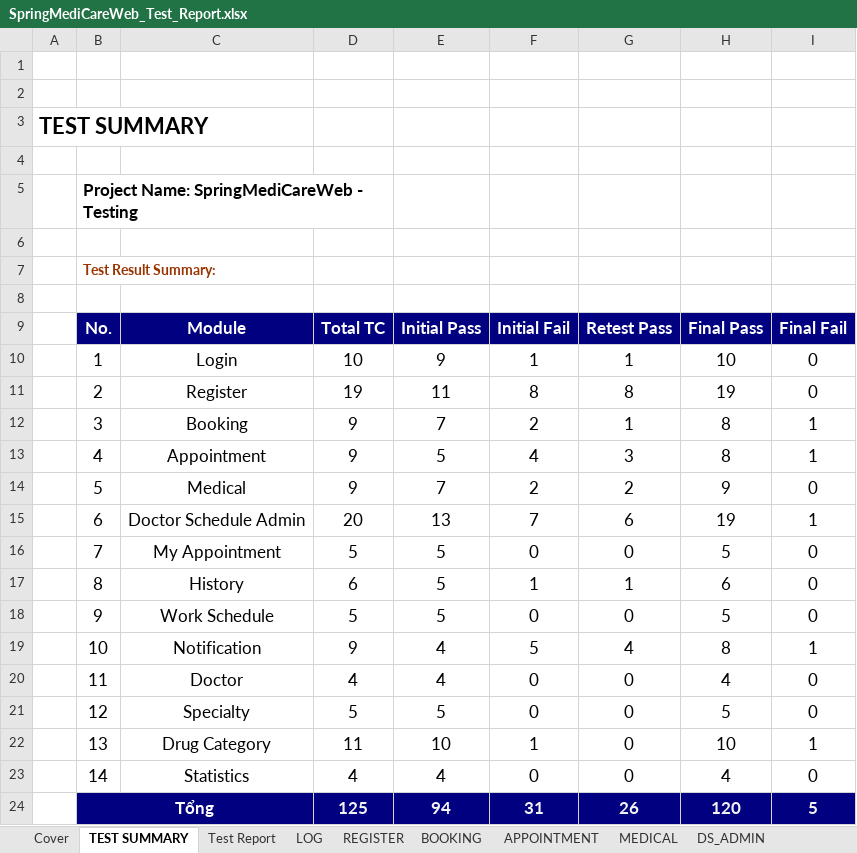
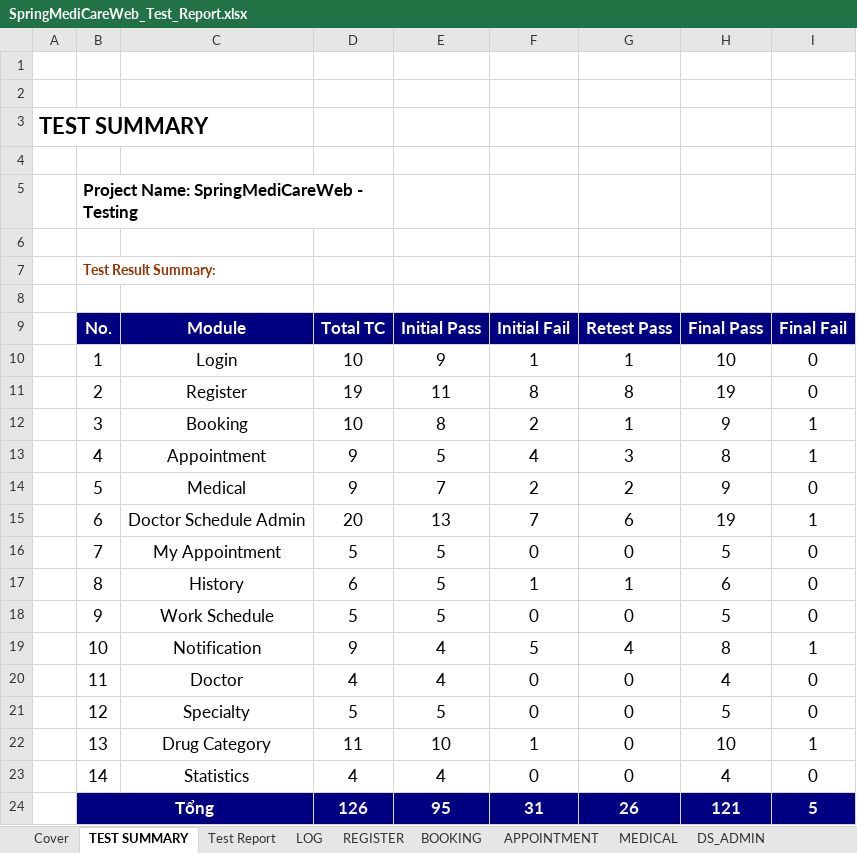
Before and after one commit to kimphungduongle9-debug/SpringMediCareWeb-Selenium-Testing, an Excel workbook: TestCases/SpringMediCareWeb_Test_Report.xlsx, sheet TEST SUMMARY, drawn as a sheet; values as stored, in another font and other column widths than the file's, no borders; charts and pictures not drawn; the diff names each change by its address in the sheet, - before the commit and + after, or states it on an @@ line.

```diff
--- a/TestCases/SpringMediCareWeb_Test_Report.xlsx (sheet TEST SUMMARY)
+++ b/TestCases/SpringMediCareWeb_Test_Report.xlsx (sheet TEST SUMMARY)
-D12: 9
+D12: 10
-E12: 7
+E12: 8
-H12: 8
+H12: 9
-D24: 125
+D24: 126
-E24: 94
+E24: 95
-H24: 120
+H24: 121
```
Also changed, not shown: sheet BOOKING, sheet Test Report, TestCases/Booking_TestCase.xlsx, 19 other files.
